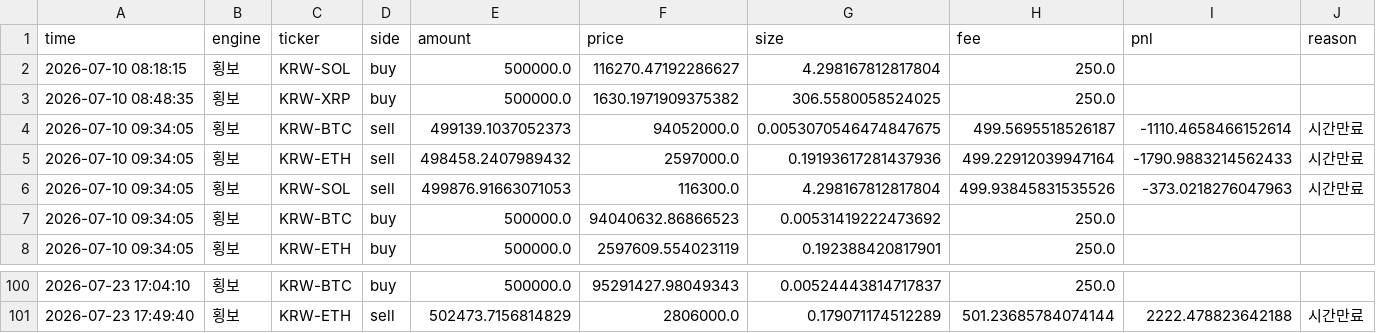
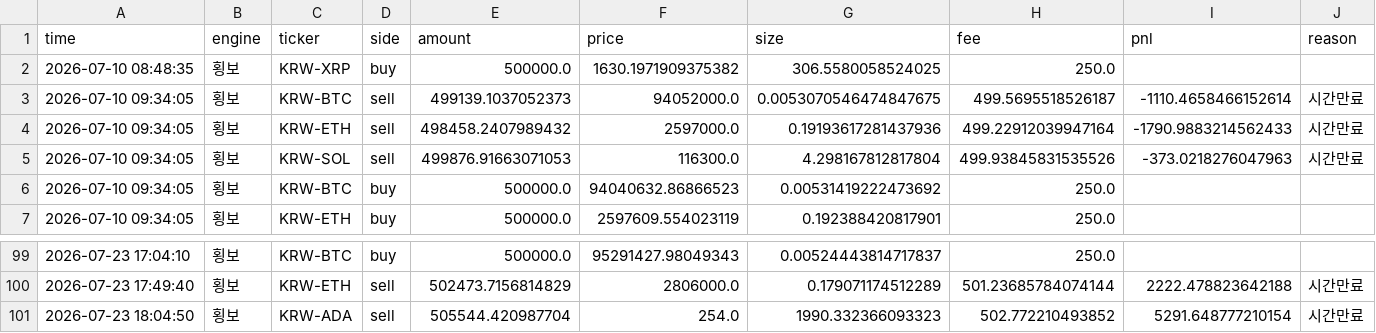
Before and after one commit to reoh97/SuperPro, a CSV file: reports/trades.csv, drawn as a sheet; only a part is shown, gaps mark what is left out; removed rows and columns are numbered as before the commit, all else as after; the diff names each change by its address in the sheet, - before the commit and + after, or states it on an @@ line.

```diff
--- a/reports/trades.csv
+++ b/reports/trades.csv
-row 2: 2026-07-10 08:18:15 | 횡보 | KRW-SOL | buy | 500000.0 | 116270.47192286627 | 4.298167812817804 | 250.0
+row 101: 2026-07-23 18:04:50 | 횡보 | KRW-ADA | sell | 505544.420987704 | 254.0 | 1990.332366093323 | 502.772210493852 | 5291.648777210154 | 시간만료
```
Also changed, not shown: 1 other file.
